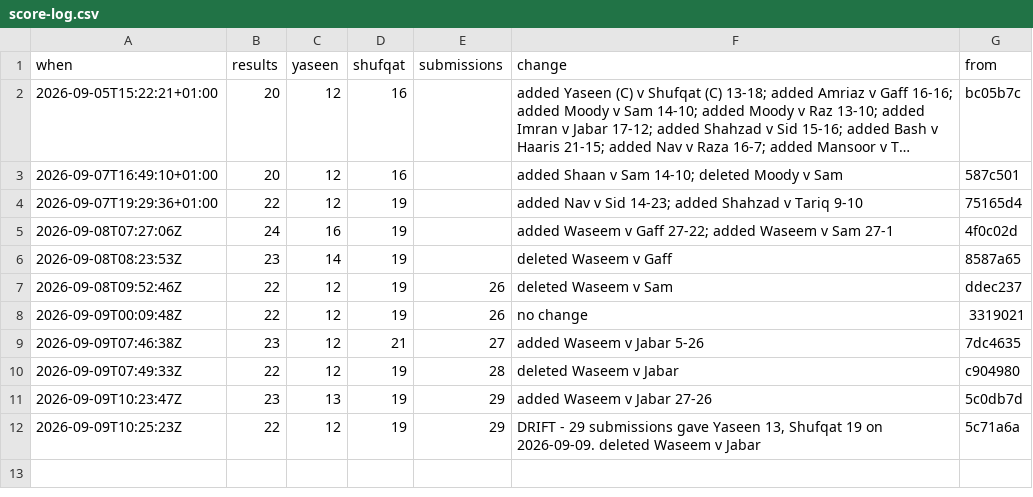
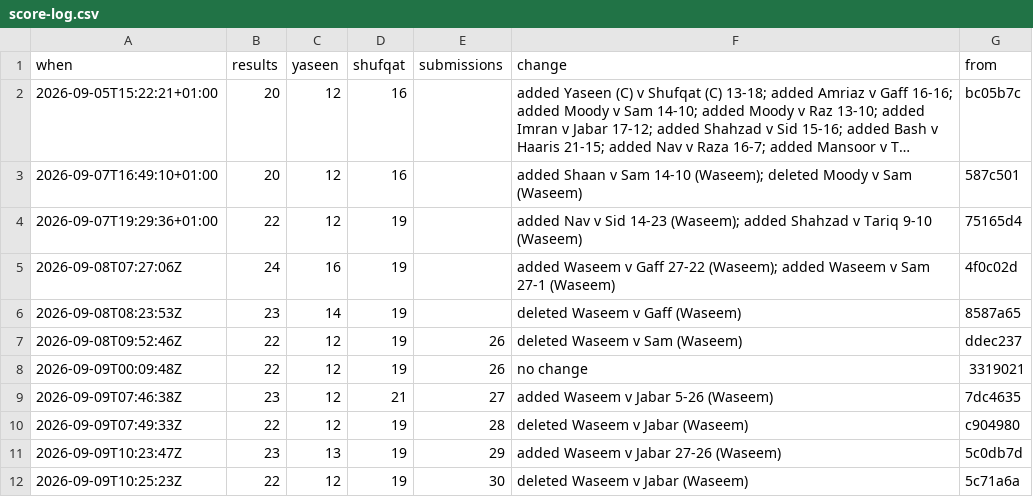
Before and after one commit to Ubiguy/Mates-Playing-Golf-Dashboard, a CSV file: score-log.csv, drawn as a sheet; long unchanged cells end in …; the diff names each change by its address in the sheet, - before the commit and + after, or states it on an @@ line.

```diff
--- a/score-log.csv
+++ b/score-log.csv
-F3 (change): …v Sam 14-10; deleted Moody v Sam
+F3 (change): …v Sam 14-10 (Waseem); deleted Moody v Sam (Waseem)
-F4 (change): …v Sid 14-23; added Shahzad v Tariq 9-10
+F4 (change): …v Sid 14-23 (Waseem); added Shahzad v Tariq 9-10 (Waseem)
-F5 (change): …v Gaff 27-22; added Waseem v Sam 27-1
+F5 (change): …v Gaff 27-22 (Waseem); added Waseem v Sam 27-1 (Waseem)
-F6 (change): deleted Waseem v Gaff
+F6 (change): deleted Waseem v Gaff (Waseem)
-F7 (change): deleted Waseem v Sam
+F7 (change): deleted Waseem v Sam (Waseem)
-F9 (change): added Waseem v Jabar 5-26
+F9 (change): added Waseem v Jabar 5-26 (Waseem)
-F10 (change): deleted Waseem v Jabar
+F10 (change): deleted Waseem v Jabar (Waseem)
-F11 (change): added Waseem v Jabar 27-26
+F11 (change): added Waseem v Jabar 27-26 (Waseem)
-E12 (submissions): 29
+E12 (submissions): 30
-F12 (change): DRIFT - 29 submissions gave Yaseen 13, Shufqat 19 on 2026-09-09. deleted Waseem v Jabar
+F12 (change): deleted Waseem v Jabar (Waseem)
```
Also changed, not shown: 14 other files.
